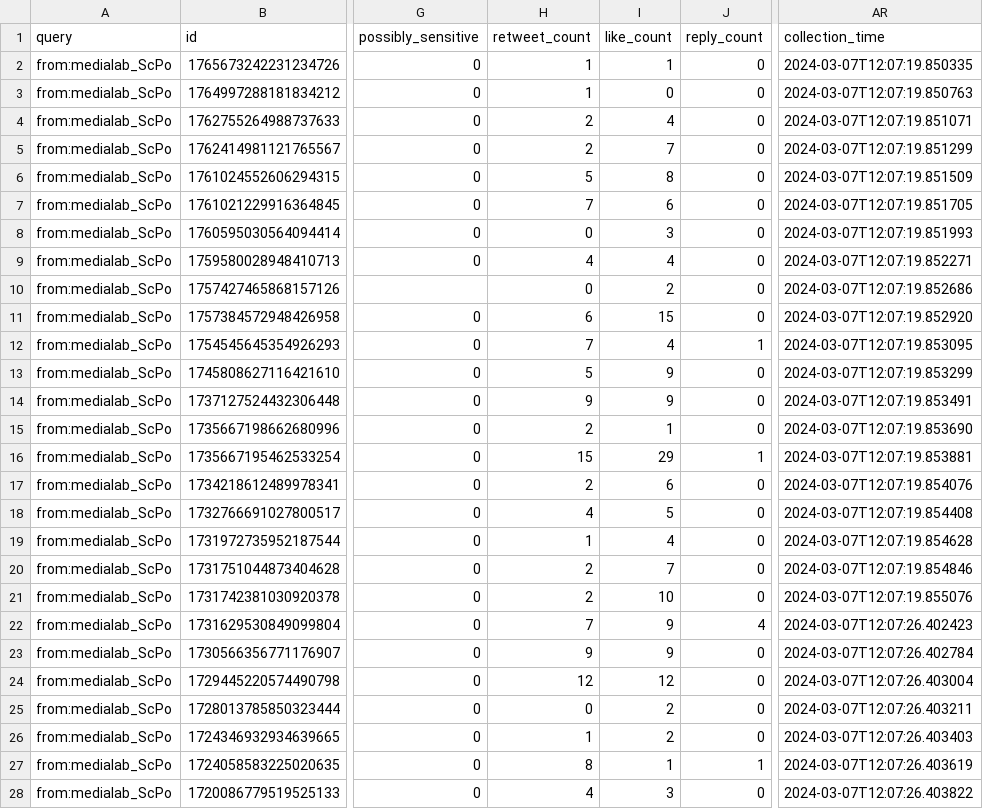
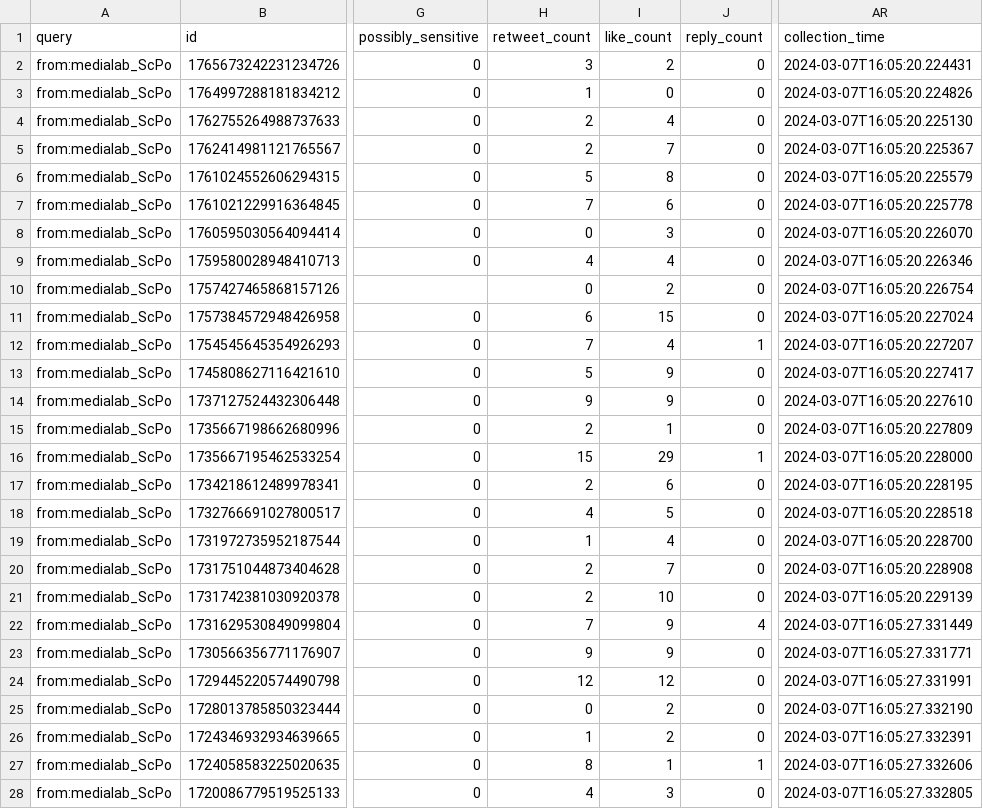
Before and after one commit to medialab/website-medialab-tweets, a CSV file: data/medialab_tweets.csv, drawn as a sheet; only a part is shown, gaps mark what is left out; the diff covers the shown part only; the diff names each change by its address in the sheet, - before the commit and + after, or states it on an @@ line.

```diff
--- a/data/medialab_tweets.csv
+++ b/data/medialab_tweets.csv
-H2 (retweet_count): 1
+H2 (retweet_count): 3
-I2 (like_count): 1
+I2 (like_count): 2
-AR2 (collection_time): 2024-03-07T12:07:19.850335
+AR2 (collection_time): 2024-03-07T16:05:20.224431
-AR3 (collection_time): 2024-03-07T12:07:19.850763
+AR3 (collection_time): 2024-03-07T16:05:20.224826
-AR4 (collection_time): 2024-03-07T12:07:19.851071
+AR4 (collection_time): 2024-03-07T16:05:20.225130
-AR5 (collection_time): 2024-03-07T12:07:19.851299
+AR5 (collection_time): 2024-03-07T16:05:20.225367
-AR6 (collection_time): 2024-03-07T12:07:19.851509
+AR6 (collection_time): 2024-03-07T16:05:20.225579
-AR7 (collection_time): 2024-03-07T12:07:19.851705
+AR7 (collection_time): 2024-03-07T16:05:20.225778
-AR8 (collection_time): 2024-03-07T12:07:19.851993
+AR8 (collection_time): 2024-03-07T16:05:20.226070
-AR9 (collection_time): 2024-03-07T12:07:19.852271
+AR9 (collection_time): 2024-03-07T16:05:20.226346
-AR10 (collection_time): 2024-03-07T12:07:19.852686
+AR10 (collection_time): 2024-03-07T16:05:20.226754
-AR11 (collection_time): 2024-03-07T12:07:19.852920
+AR11 (collection_time): 2024-03-07T16:05:20.227024
-AR12 (collection_time): 2024-03-07T12:07:19.853095
+AR12 (collection_time): 2024-03-07T16:05:20.227207
-AR13 (collection_time): 2024-03-07T12:07:19.853299
+AR13 (collection_time): 2024-03-07T16:05:20.227417
-AR14 (collection_time): 2024-03-07T12:07:19.853491
+AR14 (collection_time): 2024-03-07T16:05:20.227610
-AR15 (collection_time): 2024-03-07T12:07:19.853690
+AR15 (collection_time): 2024-03-07T16:05:20.227809
-AR16 (collection_time): 2024-03-07T12:07:19.853881
+AR16 (collection_time): 2024-03-07T16:05:20.228000
-AR17 (collection_time): 2024-03-07T12:07:19.854076
+AR17 (collection_time): 2024-03-07T16:05:20.228195
-AR18 (collection_time): 2024-03-07T12:07:19.854408
+AR18 (collection_time): 2024-03-07T16:05:20.228518
-AR19 (collection_time): 2024-03-07T12:07:19.854628
+AR19 (collection_time): 2024-03-07T16:05:20.228700
-AR20 (collection_time): 2024-03-07T12:07:19.854846
+AR20 (collection_time): 2024-03-07T16:05:20.228908
-AR21 (collection_time): 2024-03-07T12:07:19.855076
+AR21 (collection_time): 2024-03-07T16:05:20.229139
-AR22 (collection_time): 2024-03-07T12:07:26.402423
+AR22 (collection_time): 2024-03-07T16:05:27.331449
-AR23 (collection_time): 2024-03-07T12:07:26.402784
+AR23 (collection_time): 2024-03-07T16:05:27.331771
-AR24 (collection_time): 2024-03-07T12:07:26.403004
+AR24 (collection_time): 2024-03-07T16:05:27.331991
-AR25 (collection_time): 2024-03-07T12:07:26.403211
+AR25 (collection_time): 2024-03-07T16:05:27.332190
-AR26 (collection_time): 2024-03-07T12:07:26.403403
+AR26 (collection_time): 2024-03-07T16:05:27.332391
-AR27 (collection_time): 2024-03-07T12:07:26.403619
+AR27 (collection_time): 2024-03-07T16:05:27.332606
-AR28 (collection_time): 2024-03-07T12:07:26.403822
+AR28 (collection_time): 2024-03-07T16:05:27.332805
```
Also changed, not shown: 3 edited cells elsewhere in this file.
